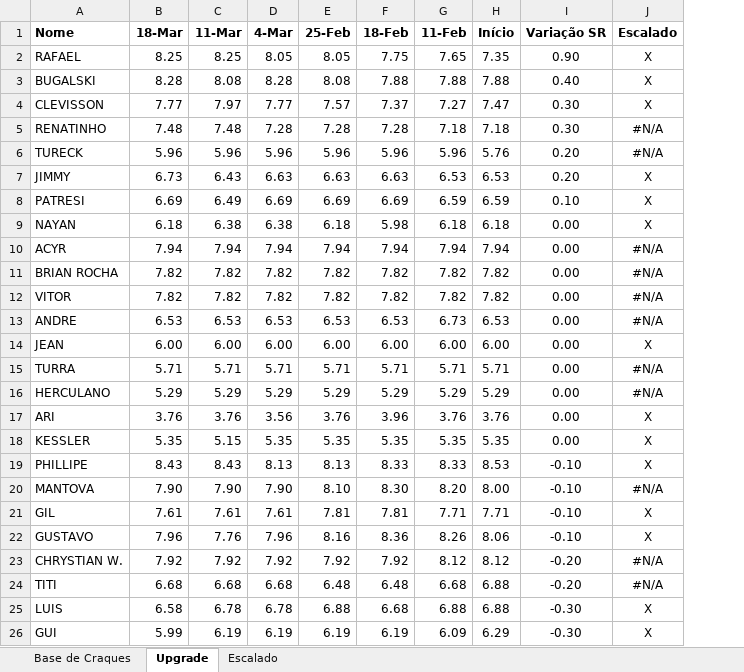
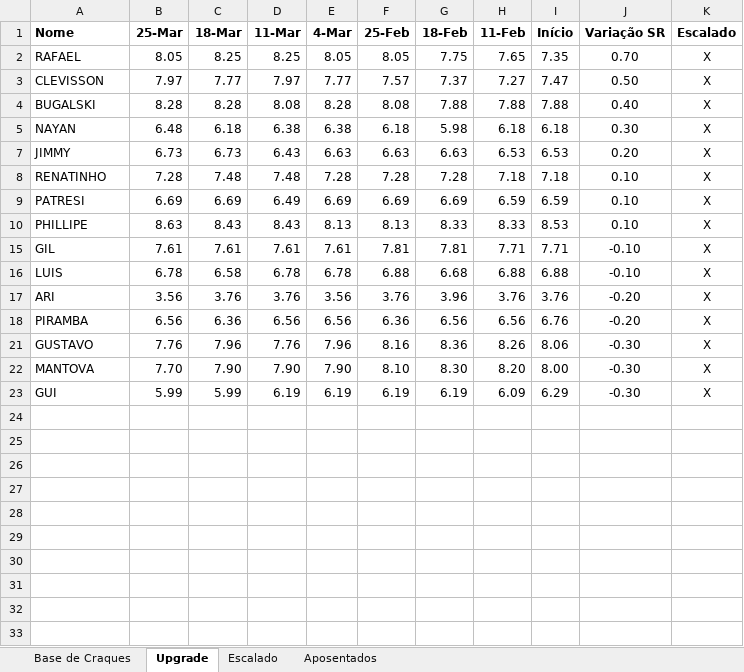
Before and after one commit to reinatinho/futeletrica, an Excel workbook: futeletrica.xlsx, sheet Upgrade, drawn as a sheet; only a part is shown; values as stored, in another font and other column widths than the file's, no borders; conditional formats not drawn; removed rows and columns are numbered as before the commit, all else as after; the diff covers the shown part only; the diff names each change by its address in the sheet, - before the commit and + after, or states it on an @@ line.

Commit message:
atualizando dia 25/03

```diff
--- a/futeletrica.xlsx (sheet Upgrade)
+++ b/futeletrica.xlsx (sheet Upgrade)
+sheet tab: Aposentados
+column B (25-Mar), row 2: 8.05; row 4: 8.28; row 7: 6.73; rows 9-16: 6.69 | 8.63 | 7.61 | 6.78; row 23: 5.99
-J2 (Variação SR): 0.90
+J2 (Variação SR): 0.70
+row 3: CLEVISSON | 7.97 | 7.77 | 7.97 | 7.77 | 7.57 | 7.37 | 7.27 | 7.47 | 0.50 | X
-row 4: CLEVISSON | 7.77 | 7.97 | 7.77 | 7.57 | 7.37 | 7.27 | 7.47 | 0.30 | X
-row 5: RENATINHO | 7.48 | 7.48 | 7.28 | 7.28 | 7.28 | 7.18 | 7.18 | 0.30 | #N/A
-row 6: TURECK | 5.96 | 5.96 | 5.96 | 5.96 | 5.96 | 5.96 | 5.76 | 0.20 | #N/A
+row 5: NAYAN | 6.48 | 6.18 | 6.38 | 6.38 | 6.18 | 5.98 | 6.18 | 6.18 | 0.30 | X
+row 8: RENATINHO | 7.28 | 7.48 | 7.48 | 7.28 | 7.28 | 7.28 | 7.18 | 7.18 | 0.10 | X
-row 9: NAYAN | 6.18 | 6.38 | 6.38 | 6.18 | 5.98 | 6.18 | 6.18 | 0.00 | X
-row 10: ACYR | 7.94 | 7.94 | 7.94 | 7.94 | 7.94 | 7.94 | 7.94 | 0.00 | #N/A
-row 11: BRIAN ROCHA | 7.82 | 7.82 | 7.82 | 7.82 | 7.82 | 7.82 | 7.82 | 0.00 | #N/A
-row 12: VITOR | 7.82 | 7.82 | 7.82 | 7.82 | 7.82 | 7.82 | 7.82 | 0.00 | #N/A
-row 13: ANDRE | 6.53 | 6.53 | 6.53 | 6.53 | 6.53 | 6.73 | 6.53 | 0.00 | #N/A
-row 14: JEAN | 6.00 | 6.00 | 6.00 | 6.00 | 6.00 | 6.00 | 6.00 | 0.00 | X
-row 15: TURRA | 5.71 | 5.71 | 5.71 | 5.71 | 5.71 | 5.71 | 5.71 | 0.00 | #N/A
-row 16: HERCULANO | 5.29 | 5.29 | 5.29 | 5.29 | 5.29 | 5.29 | 5.29 | 0.00 | #N/A
-row 17: ARI | 3.76 | 3.76 | 3.56 | 3.76 | 3.96 | 3.76 | 3.76 | 0.00 | X
-row 18: KESSLER | 5.35 | 5.15 | 5.35 | 5.35 | 5.35 | 5.35 | 5.35 | 0.00 | X
-J10 (Variação SR): -0.10
+J10 (Variação SR): 0.10
-row 20: MANTOVA | 7.90 | 7.90 | 7.90 | 8.10 | 8.30 | 8.20 | 8.00 | -0.10 | #N/A
-row 22: GUSTAVO | 7.96 | 7.76 | 7.96 | 8.16 | 8.36 | 8.26 | 8.06 | -0.10 | X
-row 23: CHRYSTIAN W. | 7.92 | 7.92 | 7.92 | 7.92 | 7.92 | 8.12 | 8.12 | -0.20 | #N/A
-row 24: TITI | 6.68 | 6.68 | 6.68 | 6.48 | 6.48 | 6.68 | 6.88 | -0.20 | #N/A
-J16 (Variação SR): -0.30
+J16 (Variação SR): -0.10
+row 17: ARI | 3.56 | 3.76 | 3.76 | 3.56 | 3.76 | 3.96 | 3.76 | 3.76 | -0.20 | X
+row 18: PIRAMBA | 6.56 | 6.36 | 6.56 | 6.56 | 6.36 | 6.56 | 6.56 | 6.76 | -0.20 | X
+row 21: GUSTAVO | 7.76 | 7.96 | 7.76 | 7.96 | 8.16 | 8.36 | 8.26 | 8.06 | -0.30 | X
+row 22: MANTOVA | 7.70 | 7.90 | 7.90 | 7.90 | 8.10 | 8.30 | 8.20 | 8.00 | -0.30 | X
```
Also changed, not shown: 1 removed row elsewhere in this sheet, sheet Base de Craques, sheet Escalado, formulas that keep their value, hidden cells.
